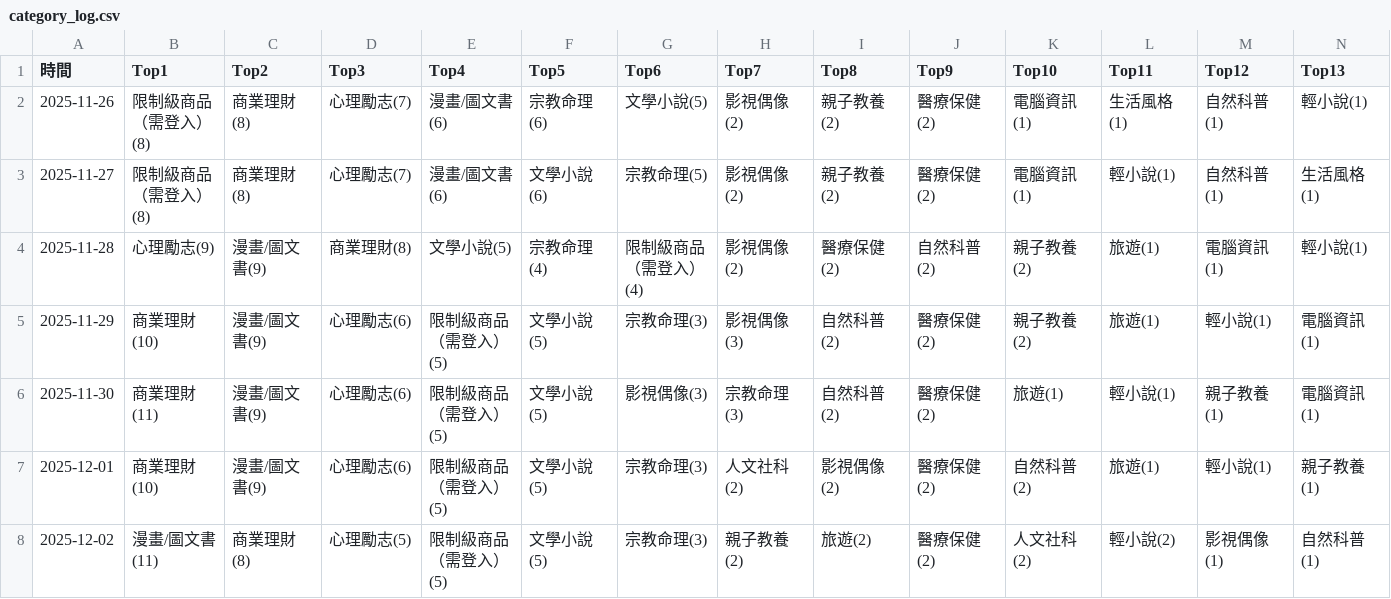
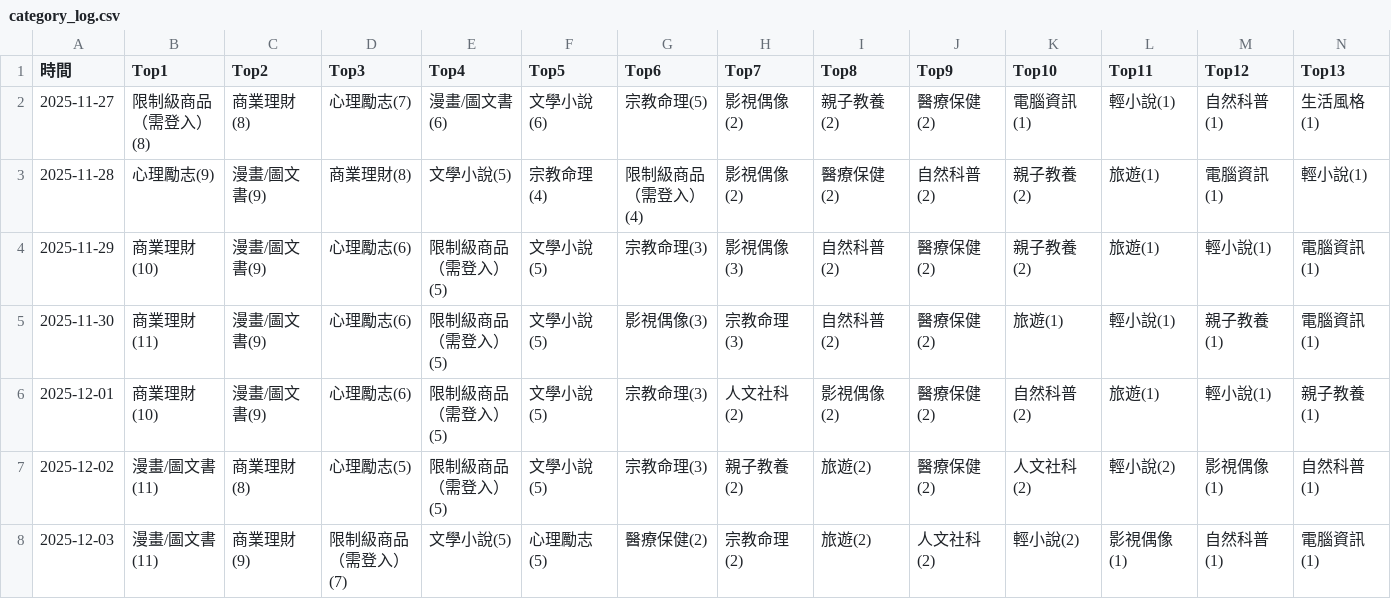
Before and after one commit to allenwhitewho/open_platform_final_project, a CSV file: category_log.csv, drawn as a sheet; only a part is shown; removed rows and columns are numbered as before the commit, all else as after; rows hold the shown columns only; the diff names each change by its address in the sheet, - before the commit and + after, or states it on an @@ line.

```diff
--- a/category_log.csv
+++ b/category_log.csv
-row 2: 2025-11-26 | 限制級商品（需登入）(8) | 商業理財(8) | 心理勵志(7) | 漫畫/圖文書(6) | 宗教命理(6) | 文學小說(5) | 影視偶像(2) | 親子教養(2) | 醫療保健(2) | 電腦資訊(1) | 生活風格(1) | 自然科普(1) | 輕小說(1)
+row 8: 2025-12-03 | 漫畫/圖文書(11) | 商業理財(9) | 限制級商品（需登入）(7) | 文學小說(5) | 心理勵志(5) | 醫療保健(2) | 宗教命理(2) | 旅遊(2) | 人文社科(2) | 輕小說(2) | 影視偶像(1) | 自然科普(1) | 電腦資訊(1)
```
Also changed, not shown: history.csv, static.csv, 6 other files.
